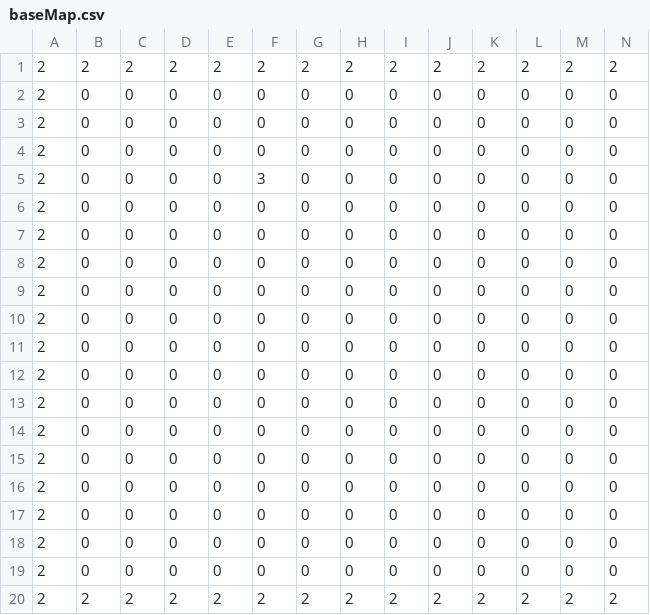
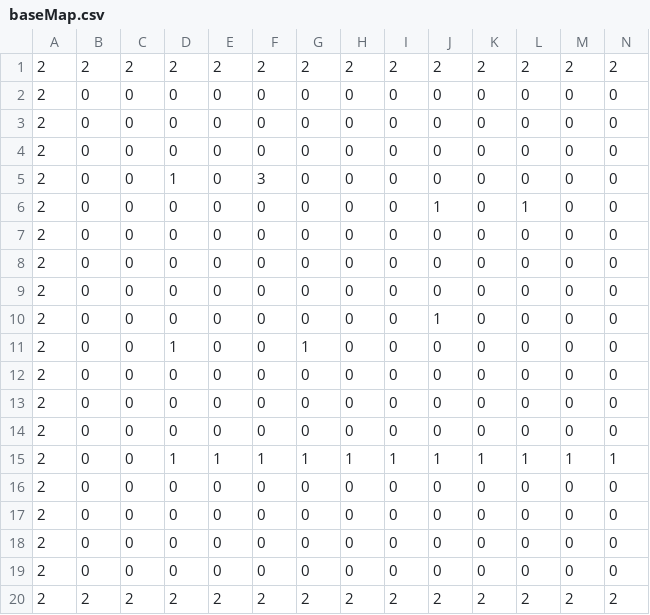
Before and after one commit to zsonbi/BomberMan, a CSV file: Assets/Maps/baseMap.csv, drawn as a sheet; only a part is shown; removed rows and columns are numbered as before the commit, all else as after; rows hold the shown columns only; the diff names each change by its address in the sheet, - before the commit and + after, or states it on an @@ line.

```diff
--- a/Assets/Maps/baseMap.csv
+++ b/Assets/Maps/baseMap.csv
-D5: 0
+D5: 1
+row 6: 2 | 0 | 0 | 0 | 0 | 0 | 0 | 0 | 0 | 1 | 0 | 1 | 0 | 0
+row 10: 2 | 0 | 0 | 0 | 0 | 0 | 0 | 0 | 0 | 1 | 0 | 0 | 0 | 0
+row 11: 2 | 0 | 0 | 1 | 0 | 0 | 1 | 0 | 0 | 0 | 0 | 0 | 0 | 0
-row 12: 2 | 0 | 0 | 0 | 0 | 0 | 0 | 0 | 0 | 0 | 0 | 0 | 0 | 0
-row 13: 2 | 0 | 0 | 0 | 0 | 0 | 0 | 0 | 0 | 0 | 0 | 0 | 0 | 0
-row 14: 2 | 0 | 0 | 0 | 0 | 0 | 0 | 0 | 0 | 0 | 0 | 0 | 0 | 0
-row 15: 2 | 0 | 0 | 0 | 0 | 0 | 0 | 0 | 0 | 0 | 0 | 0 | 0 | 0
+row 15: 2 | 0 | 0 | 1 | 1 | 1 | 1 | 1 | 1 | 1 | 1 | 1 | 1 | 1
```
Also changed, not shown: 6 other files.
